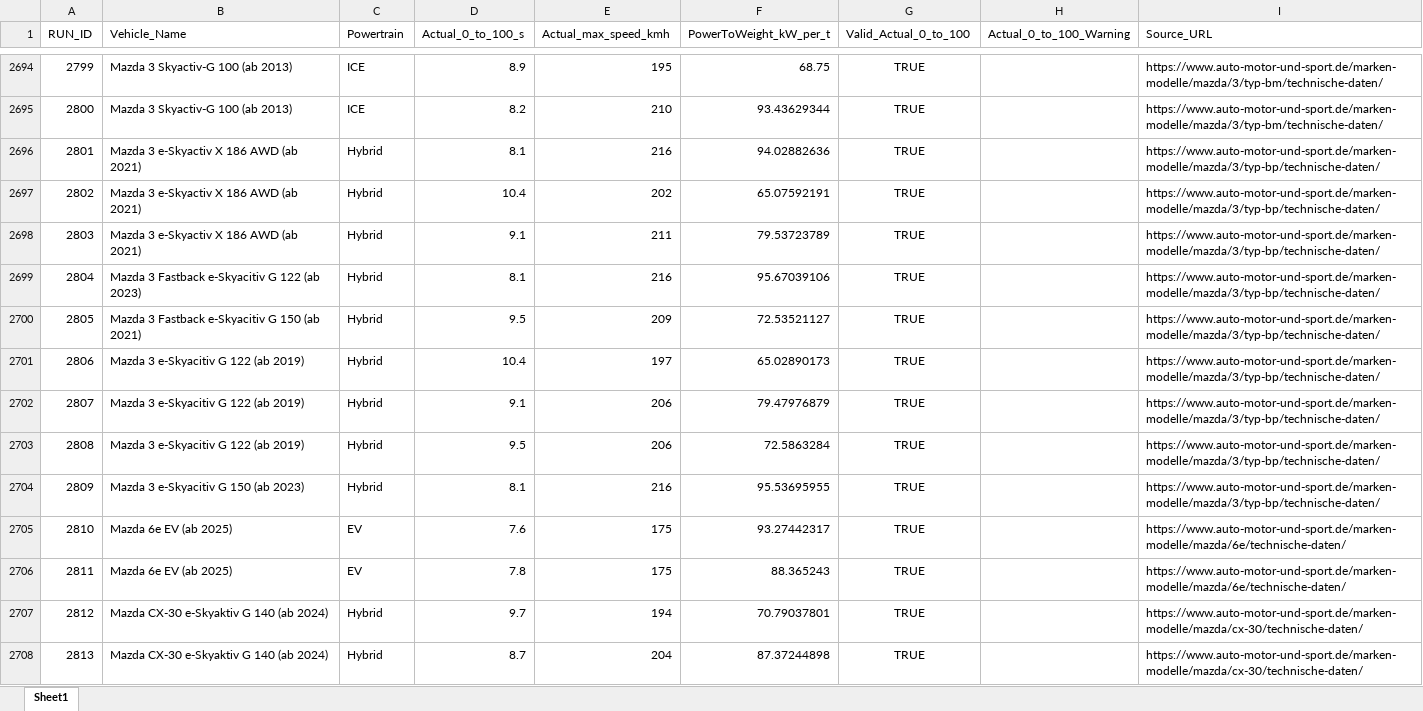
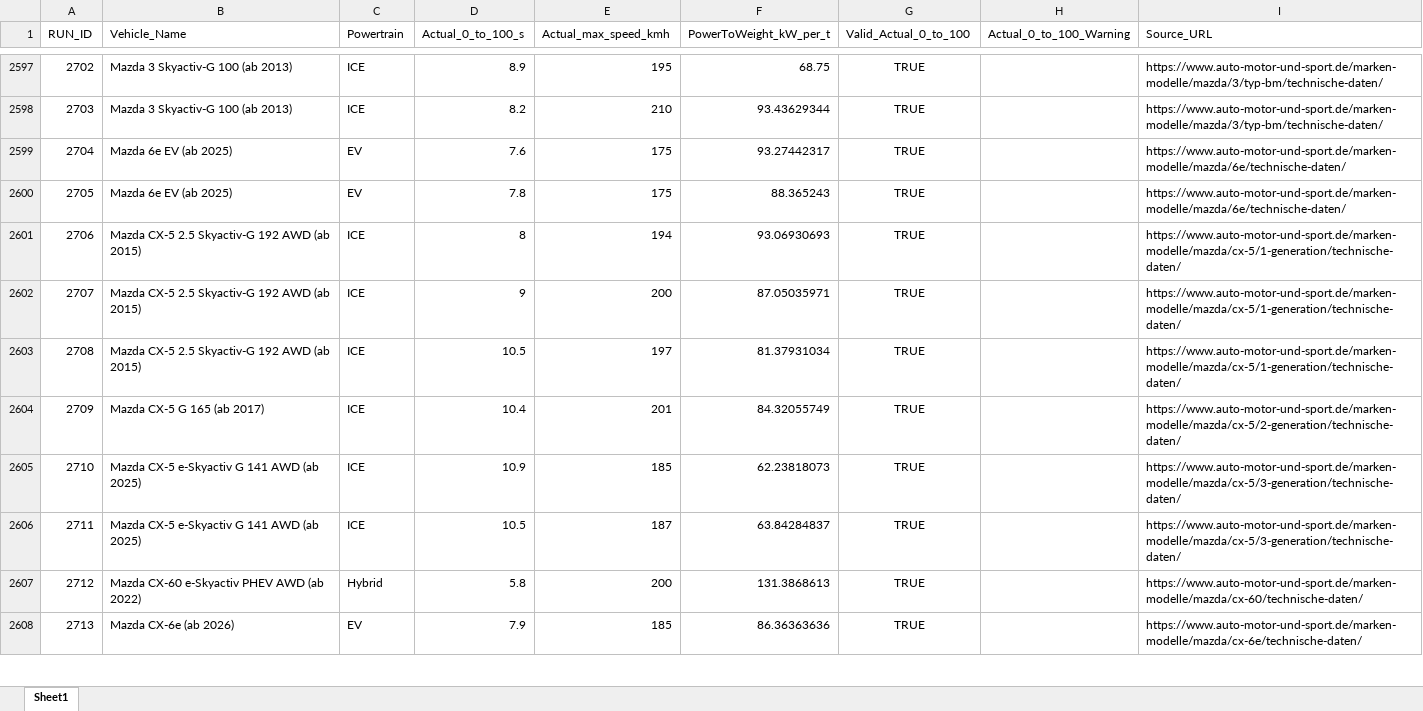
Before and after one commit to gregoriuscahyanto/MA_Shikhar_Takke, an Excel workbook: Simulation_Model/Krisna_20260625/20260625 - neuer Testlauf/DoE/DoE_Inp_ActualValues.xlsx, sheet Sheet1, drawn as a sheet; only a part is shown, gaps mark what is left out; the shorter side is filled out with more unchanged rows; values as stored, in another font and other column widths than the file's, no borders; the diff covers the shown part only; the diff names each change by its address in the sheet, - before the commit and + after, or states it on an @@ line.

Commit message:
Add function to extract a 51-row diagnostic DoE subset from AMS DoE CSV
- Implemented `extract_auffaellig51_doe` function to create a reproducible subset
- Added selection criteria to emphasize diagnostic cases and maintain original RUN_IDs
- Outputs include selected vehicles and detailed selection notes
- Includes helper functions for data processing and validation

```diff
--- a/Simulation_Model/Krisna_20260625/20260625 - neuer Testlauf/DoE/DoE_Inp_ActualValues.xlsx (sheet Sheet1)
+++ b/Simulation_Model/Krisna_20260625/20260625 - neuer Testlauf/DoE/DoE_Inp_ActualValues.xlsx (sheet Sheet1)
@@ column A (RUN_ID) renumbered from row 15 down @@
-row 2696: 2801 | Mazda 3 e-Skyactiv X 186 AWD (ab 2021) | Hybrid | 8.1 | 216 | 94.02882636 | TRUE |  | https://www.auto-motor-und-sport.de/marken-modelle/mazda/3/typ-bp/technische-daten/
-row 2697: 2802 | Mazda 3 e-Skyactiv X 186 AWD (ab 2021) | Hybrid | 10.4 | 202 | 65.07592191 | TRUE |  | https://www.auto-motor-und-sport.de/marken-modelle/mazda/3/typ-bp/technische-daten/
-row 2698: 2803 | Mazda 3 e-Skyactiv X 186 AWD (ab 2021) | Hybrid | 9.1 | 211 | 79.53723789 | TRUE |  | https://www.auto-motor-und-sport.de/marken-modelle/mazda/3/typ-bp/technische-daten/
-row 2699: 2804 | Mazda 3 Fastback e-Skyacitiv G 122 (ab 2023) | Hybrid | 8.1 | 216 | 95.67039106 | TRUE |  | https://www.auto-motor-und-sport.de/marken-modelle/mazda/3/typ-bp/technische-daten/
-row 2700: 2805 | Mazda 3 Fastback e-Skyacitiv G 150 (ab 2021) | Hybrid | 9.5 | 209 | 72.53521127 | TRUE |  | https://www.auto-motor-und-sport.de/marken-modelle/mazda/3/typ-bp/technische-daten/
-row 2701: 2806 | Mazda 3 e-Skyacitiv G 122 (ab 2019) | Hybrid | 10.4 | 197 | 65.02890173 | TRUE |  | https://www.auto-motor-und-sport.de/marken-modelle/mazda/3/typ-bp/technische-daten/
-row 2702: 2807 | Mazda 3 e-Skyacitiv G 122 (ab 2019) | Hybrid | 9.1 | 206 | 79.47976879 | TRUE |  | https://www.auto-motor-und-sport.de/marken-modelle/mazda/3/typ-bp/technische-daten/
-row 2703: 2808 | Mazda 3 e-Skyacitiv G 122 (ab 2019) | Hybrid | 9.5 | 206 | 72.5863284 | TRUE |  | https://www.auto-motor-und-sport.de/marken-modelle/mazda/3/typ-bp/technische-daten/
-row 2704: 2809 | Mazda 3 e-Skyacitiv G 150 (ab 2023) | Hybrid | 8.1 | 216 | 95.53695955 | TRUE |  | https://www.auto-motor-und-sport.de/marken-modelle/mazda/3/typ-bp/technische-daten/
-row 2707: 2812 | Mazda CX-30 e-Skyaktiv G 140 (ab 2024) | Hybrid | 9.7 | 194 | 70.79037801 | TRUE |  | https://www.auto-motor-und-sport.de/marken-modelle/mazda/cx-30/technische-daten/
-row 2708: 2813 | Mazda CX-30 e-Skyaktiv G 140 (ab 2024) | Hybrid | 8.7 | 204 | 87.37244898 | TRUE |  | https://www.auto-motor-und-sport.de/marken-modelle/mazda/cx-30/technische-daten/
```
Also changed, not shown: 164 removed rows and 250 edited cells elsewhere in this sheet, Simulation_Model/Krisna_20260625/20260625 - neuer Testlauf/DoE/Original JSON/DoE_Inp_ActualValues.xlsx, 20 other files.
